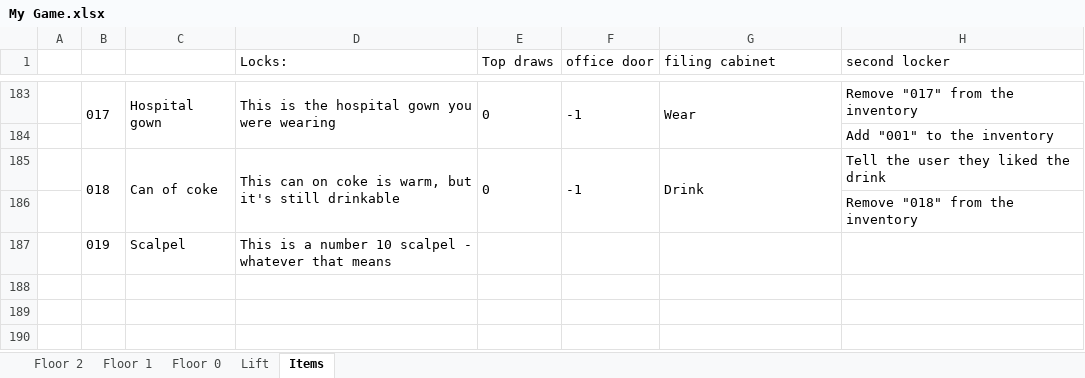
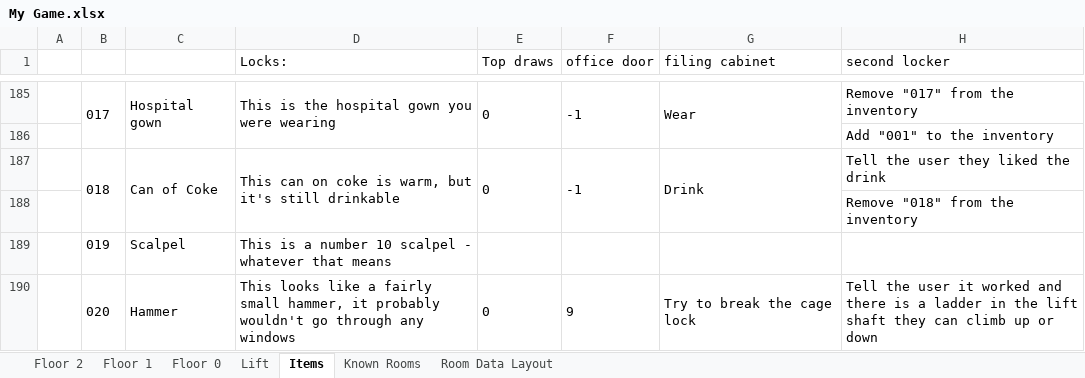
Before and after one commit to tobysmith568-university/AINT-151_Web_Game_Technologies, an Excel workbook: My Game.xlsx, sheet Items, drawn as a sheet; only a part is shown, gaps mark what is left out; values as stored, in another font and other column widths than the file's, no borders; addresses are those after the commit; the diff covers the shown part only; the diff names each change by its address in the sheet, - before the commit and + after, or states it on an @@ line.

Commit message:
Finished transforming data to new format

```diff
--- a/My Game.xlsx (sheet Items)
+++ b/My Game.xlsx (sheet Items)
+sheet tab: Known Rooms
+sheet tab: Room Data Layout
-C187: Can of coke
+C187: Can of Coke
+row 190:  | 020 | Hammer | This looks like a fairly small hammer, it probably wouldn't go through any windows | 0 | 9 | Try to break the cage lock | Tell the user it worked and there is a ladder in the lift shaft they can climb up or down
```
Also changed, not shown: 8 added rows, 2 removed rows, 9 edited cells and merged cells elsewhere in this sheet, sheet Floor 1, sheet Floor 0, sheet Floor 2, sheet Lift, 1 other file.
